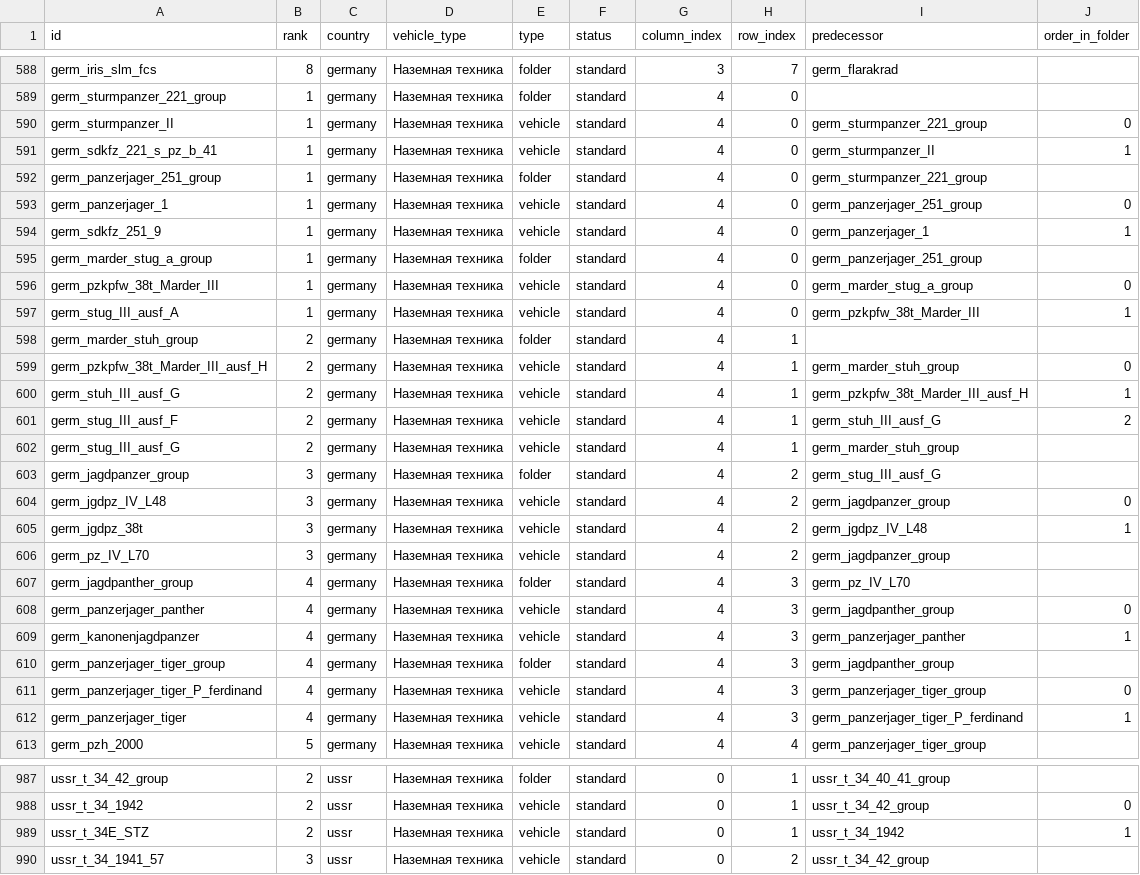
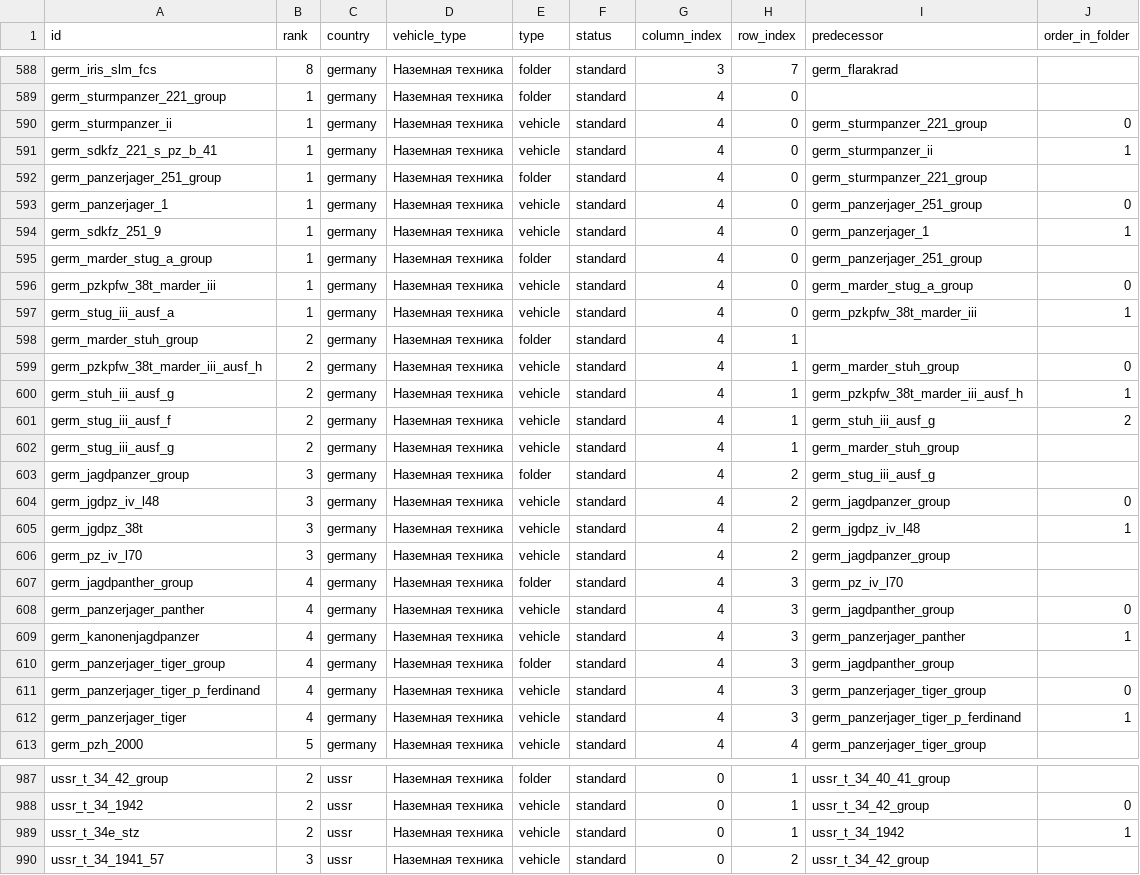
Before and after one commit to Muxomor/wt_datamine_parser_py, a CSV file: shop.csv, drawn as a sheet; only a part is shown, gaps mark what is left out; the diff covers the shown part only.

```diff
--- a/shop.csv
+++ b/shop.csv
@@ -589,4 +589,4 @@ germ_iris_slm_fcs,8,germany,Наземная техника,folder,standard,3,7,
 germ_sturmpanzer_221_group,1,germany,Наземная техника,folder,standard,4,0,,
-germ_sturmpanzer_II,1,germany,Наземная техника,vehicle,standard,4,0,germ_sturmpanzer_221_group,0
-germ_sdkfz_221_s_pz_b_41,1,germany,Наземная техника,vehicle,standard,4,0,germ_sturmpanzer_II,1
+germ_sturmpanzer_ii,1,germany,Наземная техника,vehicle,standard,4,0,germ_sturmpanzer_221_group,0
+germ_sdkfz_221_s_pz_b_41,1,germany,Наземная техника,vehicle,standard,4,0,germ_sturmpanzer_ii,1
 germ_panzerjager_251_group,1,germany,Наземная техника,folder,standard,4,0,germ_sturmpanzer_221_group,
@@ -595,14 +595,14 @@ germ_sdkfz_251_9,1,germany,Наземная техника,vehicle,standard,4,0,
 germ_marder_stug_a_group,1,germany,Наземная техника,folder,standard,4,0,germ_panzerjager_251_group,
-germ_pzkpfw_38t_Marder_III,1,germany,Наземная техника,vehicle,standard,4,0,germ_marder_stug_a_group,0
-germ_stug_III_ausf_A,1,germany,Наземная техника,vehicle,standard,4,0,germ_pzkpfw_38t_Marder_III,1
+germ_pzkpfw_38t_marder_iii,1,germany,Наземная техника,vehicle,standard,4,0,germ_marder_stug_a_group,0
+germ_stug_iii_ausf_a,1,germany,Наземная техника,vehicle,standard,4,0,germ_pzkpfw_38t_marder_iii,1
 germ_marder_stuh_group,2,germany,Наземная техника,folder,standard,4,1,,
-germ_pzkpfw_38t_Marder_III_ausf_H,2,germany,Наземная техника,vehicle,standard,4,1,germ_marder_stuh_group,0
-germ_stuh_III_ausf_G,2,germany,Наземная техника,vehicle,standard,4,1,germ_pzkpfw_38t_Marder_III_ausf_H,1
-germ_stug_III_ausf_F,2,germany,Наземная техника,vehicle,standard,4,1,germ_stuh_III_ausf_G,2
-germ_stug_III_ausf_G,2,germany,Наземная техника,vehicle,standard,4,1,germ_marder_stuh_group,
-germ_jagdpanzer_group,3,germany,Наземная техника,folder,standard,4,2,germ_stug_III_ausf_G,
-germ_jgdpz_IV_L48,3,germany,Наземная техника,vehicle,standard,4,2,germ_jagdpanzer_group,0
-germ_jgdpz_38t,3,germany,Наземная техника,vehicle,standard,4,2,germ_jgdpz_IV_L48,1
-germ_pz_IV_L70,3,germany,Наземная техника,vehicle,standard,4,2,germ_jagdpanzer_group,
-germ_jagdpanther_group,4,germany,Наземная техника,folder,standard,4,3,germ_pz_IV_L70,
+germ_pzkpfw_38t_marder_iii_ausf_h,2,germany,Наземная техника,vehicle,standard,4,1,germ_marder_stuh_group,0
+germ_stuh_iii_ausf_g,2,germany,Наземная техника,vehicle,standard,4,1,germ_pzkpfw_38t_marder_iii_ausf_h,1
+germ_stug_iii_ausf_f,2,germany,Наземная техника,vehicle,standard,4,1,germ_stuh_iii_ausf_g,2
+germ_stug_iii_ausf_g,2,germany,Наземная техника,vehicle,standard,4,1,germ_marder_stuh_group,
+germ_jagdpanzer_group,3,germany,Наземная техника,folder,standard,4,2,germ_stug_iii_ausf_g,
+germ_jgdpz_iv_l48,3,germany,Наземная техника,vehicle,standard,4,2,germ_jagdpanzer_group,0
+germ_jgdpz_38t,3,germany,Наземная техника,vehicle,standard,4,2,germ_jgdpz_iv_l48,1
+germ_pz_iv_l70,3,germany,Наземная техника,vehicle,standard,4,2,germ_jagdpanzer_group,
+germ_jagdpanther_group,4,germany,Наземная техника,folder,standard,4,3,germ_pz_iv_l70,
 germ_panzerjager_panther,4,germany,Наземная техника,vehicle,standard,4,3,germ_jagdpanther_group,0
@@ -610,4 +610,4 @@ germ_kanonenjagdpanzer,4,germany,Наземная техника,vehicle,standar
 germ_panzerjager_tiger_group,4,germany,Наземная техника,folder,standard,4,3,germ_jagdpanther_group,
-germ_panzerjager_tiger_P_ferdinand,4,germany,Наземная техника,vehicle,standard,4,3,germ_panzerjager_tiger_group,0
-germ_panzerjager_tiger,4,germany,Наземная техника,vehicle,standard,4,3,germ_panzerjager_tiger_P_ferdinand,1
+germ_panzerjager_tiger_p_ferdinand,4,germany,Наземная техника,vehicle,standard,4,3,germ_panzerjager_tiger_group,0
+germ_panzerjager_tiger,4,germany,Наземная техника,vehicle,standard,4,3,germ_panzerjager_tiger_p_ferdinand,1
 germ_pzh_2000,5,germany,Наземная техника,vehicle,standard,4,4,germ_panzerjager_tiger_group,
@@ -988,3 +988,3 @@ ussr_t_34_42_group,2,ussr,Наземная техника,folder,standard,0,1,us
 ussr_t_34_1942,2,ussr,Наземная техника,vehicle,standard,0,1,ussr_t_34_42_group,0
-ussr_t_34E_STZ,2,ussr,Наземная техника,vehicle,standard,0,1,ussr_t_34_1942,1
+ussr_t_34e_stz,2,ussr,Наземная техника,vehicle,standard,0,1,ussr_t_34_1942,1
 ussr_t_34_1941_57,3,ussr,Наземная техника,vehicle,standard,0,2,ussr_t_34_42_group,
```
Also changed, not shown: 150 edited cells elsewhere in this file, localization.csv, wpcost.csv, 12 other files.
